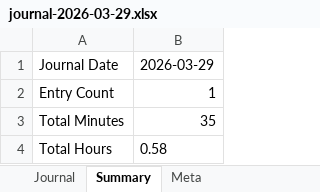
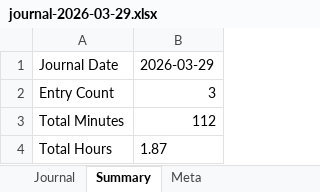
Before and after one commit to kopthekid/public-storage-for-journal, an Excel workbook: journals/journal-2026-03-29.xlsx, sheet Summary, drawn as a sheet; values as stored, in another font and other column widths than the file's, no borders; the diff names each change by its address in the sheet, - before the commit and + after, or states it on an @@ line.

```diff
--- a/journals/journal-2026-03-29.xlsx (sheet Summary)
+++ b/journals/journal-2026-03-29.xlsx (sheet Summary)
-B2: 1
+B2: 3
-B3: 35
+B3: 112
-B4: 0.58
+B4: 1.87
```
Also changed, not shown: sheet Journal, sheet Meta.
